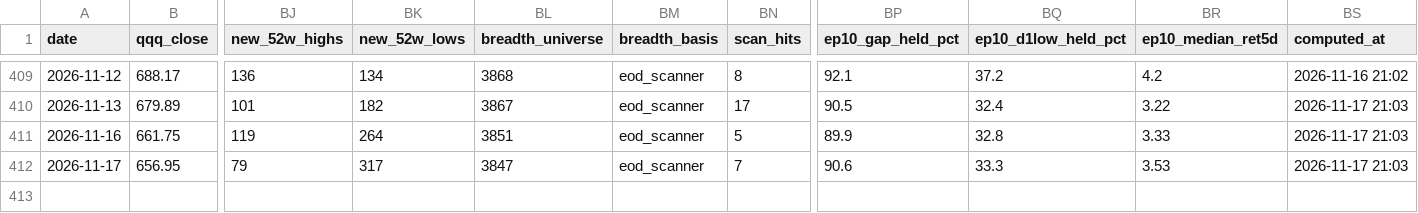
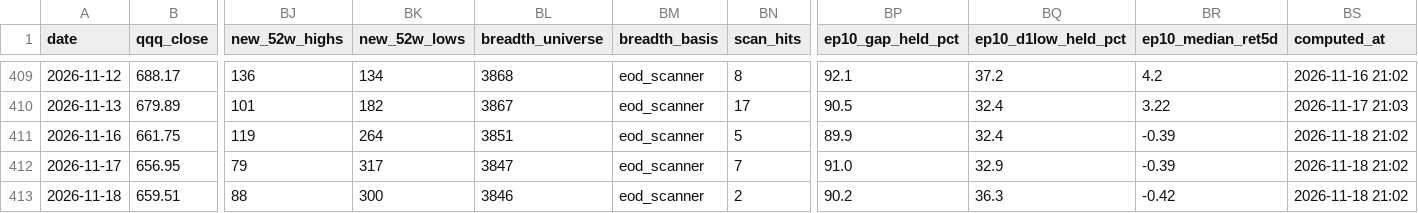
Before and after one commit to intothecosmos/episodic-pivots, a CSV file: data/market.csv, drawn as a sheet; only a part is shown, gaps mark what is left out; rows hold the shown columns only; the diff names each change by its address in the sheet, - before the commit and + after, or states it on an @@ line.

```diff
--- a/data/market.csv
+++ b/data/market.csv
-BQ411 (ep10_d1low_held_pct): 32.8
+BQ411 (ep10_d1low_held_pct): 32.4
-BR411 (ep10_median_ret5d): 3.33
+BR411 (ep10_median_ret5d): -0.39
-BS411:BS412 (computed_at): 2026-11-17 21:03
+BS411:BS412 (computed_at): 2026-11-18 21:02
-BP412 (ep10_gap_held_pct): 90.6
+BP412 (ep10_gap_held_pct): 91.0
-BQ412 (ep10_d1low_held_pct): 33.3
+BQ412 (ep10_d1low_held_pct): 32.9
-BR412 (ep10_median_ret5d): 3.53
+BR412 (ep10_median_ret5d): -0.39
+row 413: 2026-11-18 | 659.51 | 88 | 300 | 3846 | eod_scanner | 2 | 90.2 | 36.3 | -0.42 | 2026-11-18 21:02
```
Also changed, not shown: data/intraday/coverage.csv, 41 other files.
